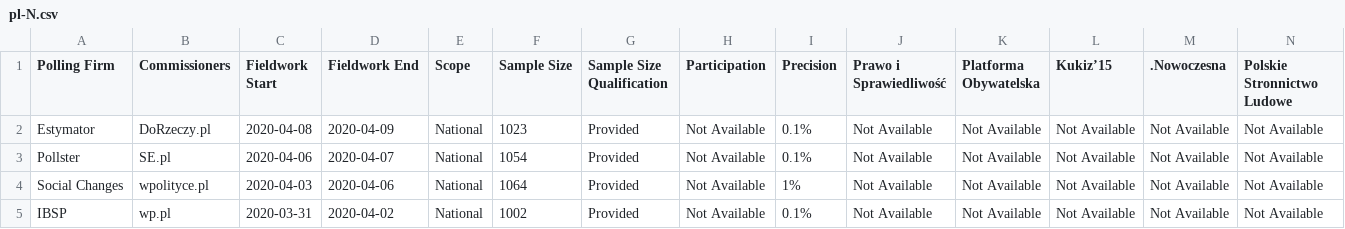
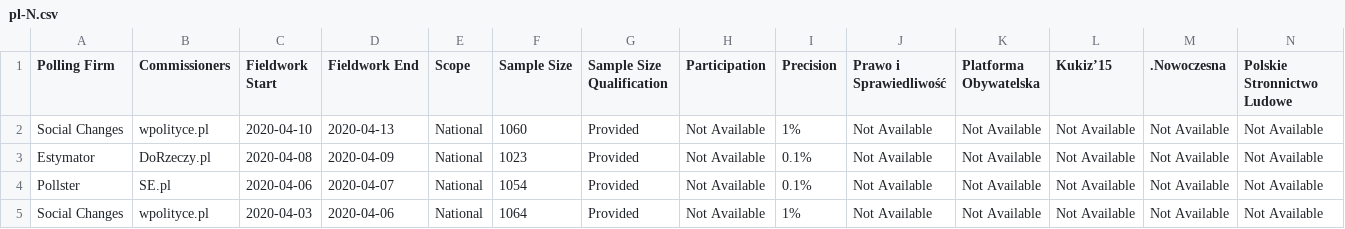
Before and after one commit to filipvanlaenen/eopaod, a CSV file: docs/pl-N.csv, drawn as a sheet; only a part is shown; the shorter side is filled out with more unchanged rows; rows hold the shown columns only; the diff names each change by its address in the sheet, - before the commit and + after, or states it on an @@ line.

```diff
--- a/docs/pl-N.csv
+++ b/docs/pl-N.csv
+row 2: Social Changes | wpolityce.pl | 2020-04-10 | 2020-04-13 | National | 1060 | Provided | Not Available | 1% | Not Available | Not Available | Not Available | Not Available | Not Available
```
Also changed, not shown: docs/at-N.csv, docs/at.csv, 5 other files.
